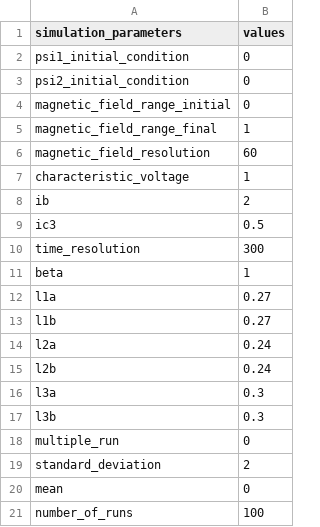
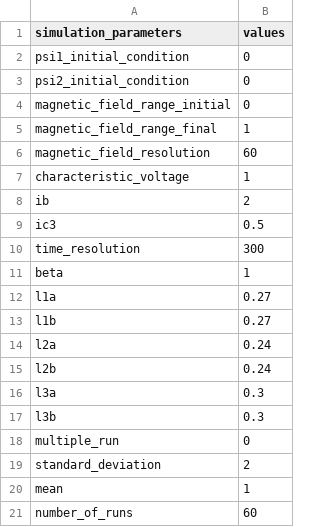
Before and after one commit to aakgn/PySQIF, a CSV file: input.csv, drawn as a sheet; the diff names each change by its address in the sheet, - before the commit and + after, or states it on an @@ line.

```diff
--- a/input.csv
+++ b/input.csv
-B20 (values): 0
+B20 (values): 1
-B21 (values): 100
+B21 (values): 60
```
Also changed, not shown: 11 other files.
